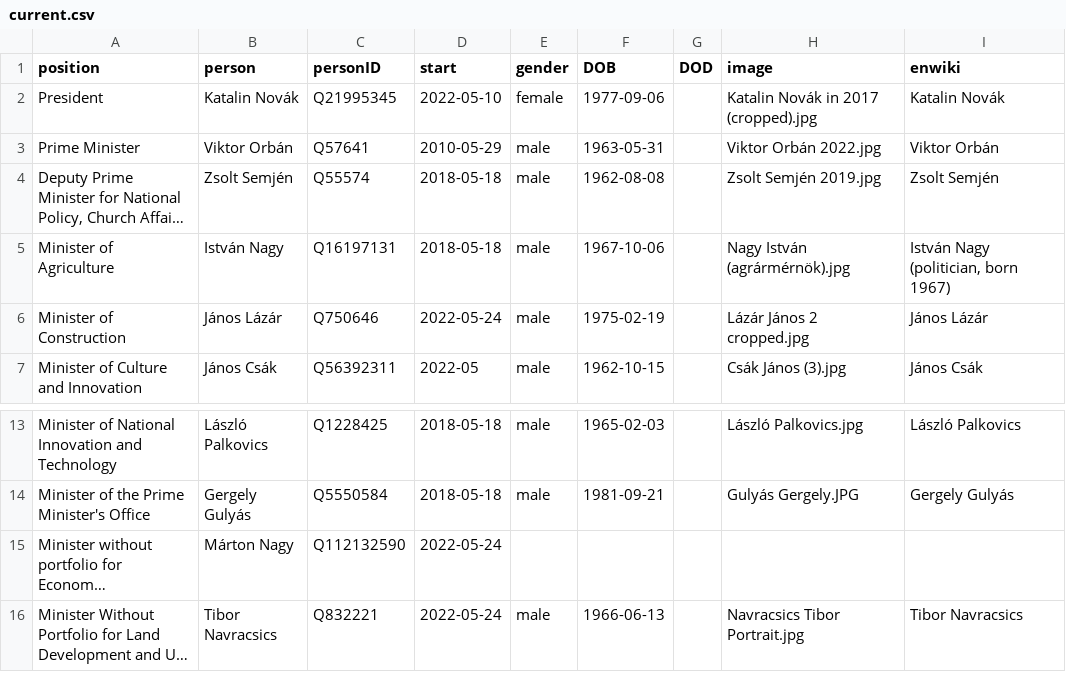
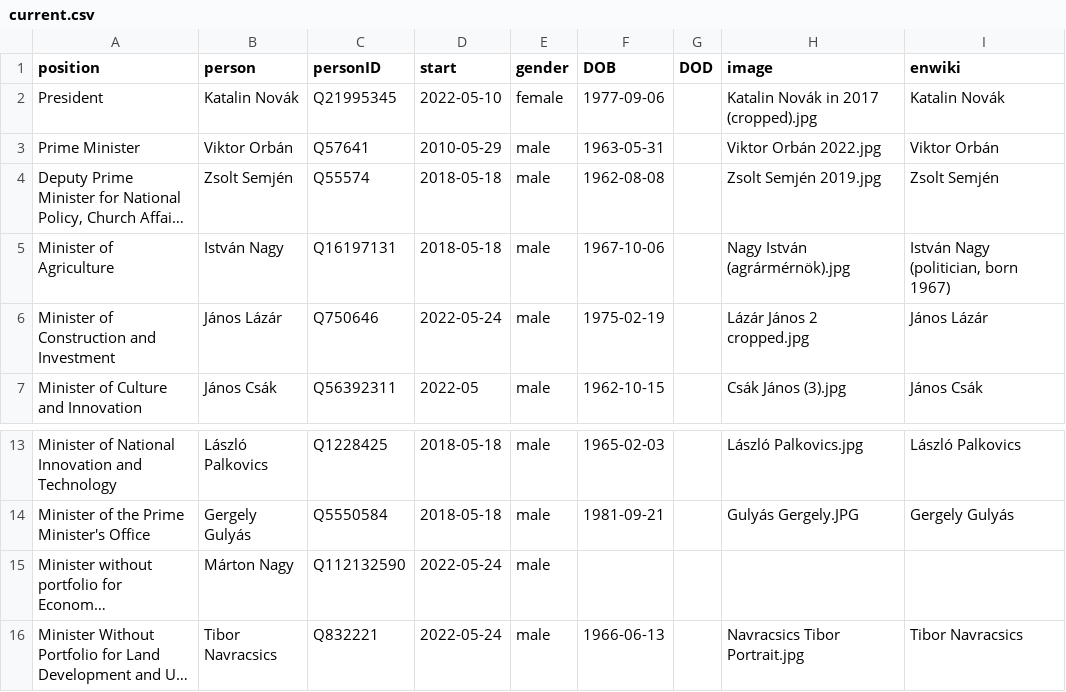
Before and after one commit to every-politician-scrapers/hungary-cabinet, a CSV file: html/current.csv, drawn as a sheet; only a part is shown, gaps mark what is left out; long unchanged cells end in …; the diff names each change by its address in the sheet, - before the commit and + after, or states it on an @@ line.

```diff
--- a/html/current.csv
+++ b/html/current.csv
-A6 (position): Minister of Construction
+A6 (position): Minister of Construction and Investment
-E15 (gender): (empty)
+E15 (gender): male
```
Also changed, not shown: html/family.csv, html/holders21.csv, 3 other files.
